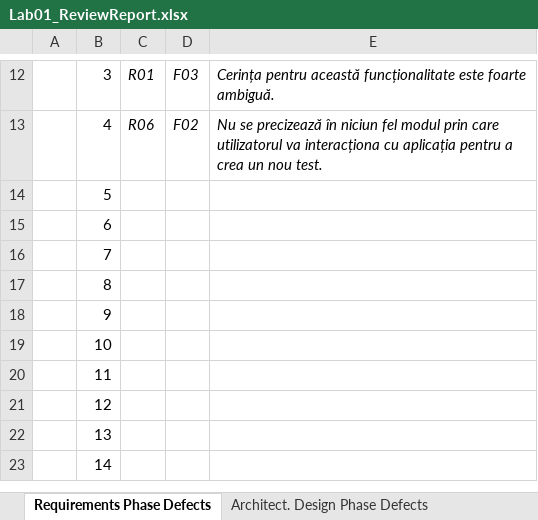
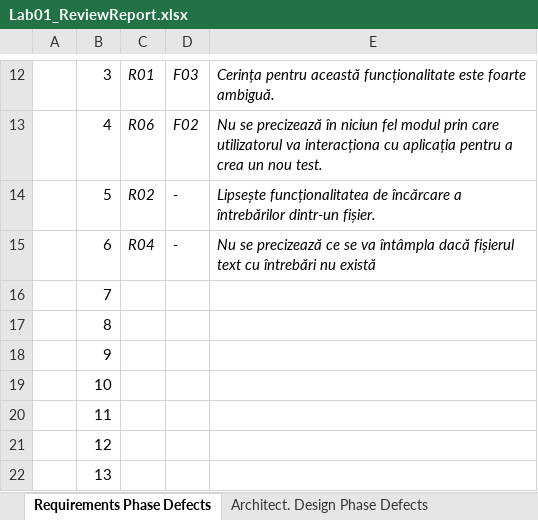
Before and after one commit to norberthcsorba/vvss, an Excel workbook: docs/lab01/Lab01_ReviewReport.xlsx, sheet Requirements Phase Defects, drawn as a sheet; only a part is shown, gaps mark what is left out; the shorter side is filled out with more unchanged rows; values as stored, in another font and other column widths than the file's, no borders; the diff names each change by its address in the sheet, - before the commit and + after, or states it on an @@ line.

```diff
--- a/docs/lab01/Lab01_ReviewReport.xlsx (sheet Requirements Phase Defects)
+++ b/docs/lab01/Lab01_ReviewReport.xlsx (sheet Requirements Phase Defects)
-C14: (empty)
+C14: R02
-D14:D15: (empty)
+D14:D15: -
-E14: (empty)
+E14: Lipsește funcționalitatea de încărcare a întrebărilor dintr-un fișier.
-C15: (empty)
+C15: R04
-E15: (empty)
+E15: Nu se precizează ce se va întâmpla dacă fișierul text cu întrebări nu există
```
Also changed, not shown: sheet Architect. Design Phase Defects, sheet Coding Phase Defects, 15 other files.
